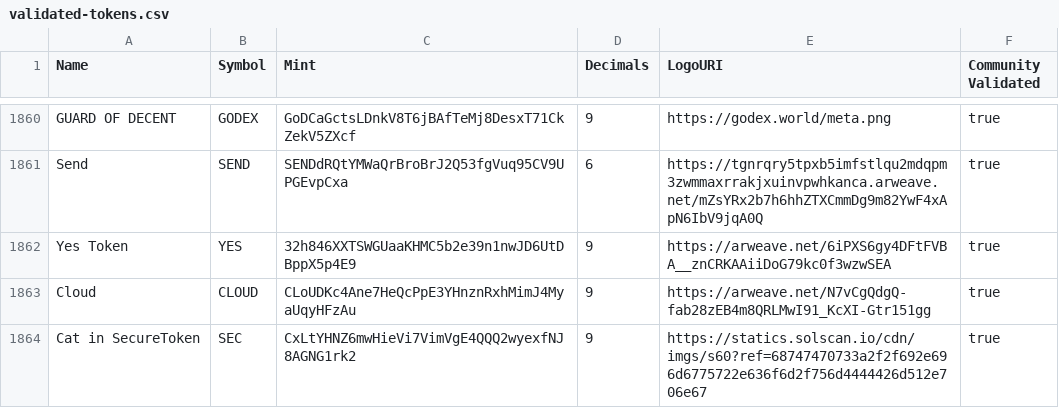
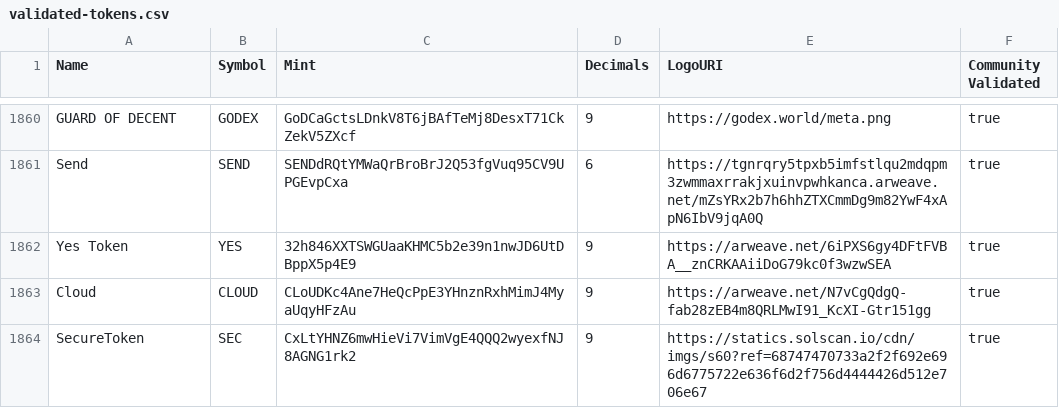
Before and after one commit to aabatis/token-list, a CSV file: validated-tokens.csv, drawn as a sheet; only a part is shown, gaps mark what is left out.

Commit message:
Validate SEC

```diff
--- a/validated-tokens.csv
+++ b/validated-tokens.csv
@@ -1863,2 +1863,2 @@ Yes Token,YES,32h846XXTSWGUaaKHMC5b2e39n1nwJD6UtDBppX5p4E9,9,https://arweave.net
 Cloud,CLOUD,CLoUDKc4Ane7HeQcPpE3YHnznRxhMimJ4MyaUqyHFzAu,9,https://arweave.net/N7vCgQdgQ-fab28zEB4m8QRLMwI91_KcXI-Gtr151gg,true
-Cat in SecureToken,SEC,CxLtYHNZ6mwHieVi7VimVgE4QQQ2wyexfNJ8AGNG1rk2,9,https://statics.solscan.io/cdn/imgs/s60?ref=68747470733a2f2f692e696d6775722e636f6d2f756d4444426d512e706e67,true
+SecureToken,SEC,CxLtYHNZ6mwHieVi7VimVgE4QQQ2wyexfNJ8AGNG1rk2,9,https://statics.solscan.io/cdn/imgs/s60?ref=68747470733a2f2f692e696d6775722e636f6d2f756d4444426d512e706e67,true
```
